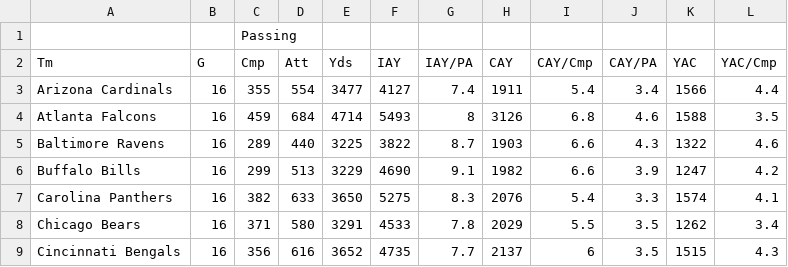
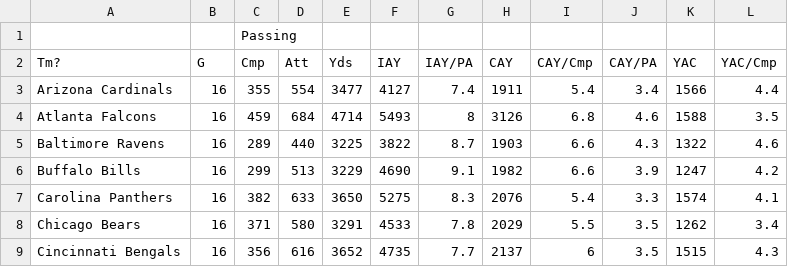
Before and after one commit to jxdowns/Final-Project, a CSV file: Passing CSV 1.csv, drawn as a sheet; only a part is shown.

Commit message:
Update Passing CSV 1.csv

```diff
--- a/Passing CSV 1.csv
+++ b/Passing CSV 1.csv
@@ -1,3 +1,3 @@
 ,,Passing,,,,,,,,,
-Tm,G,Cmp,Att,Yds,IAY,IAY/PA,CAY,CAY/Cmp,CAY/PA,YAC,YAC/Cmp
+Tm?,G,Cmp,Att,Yds,IAY,IAY/PA,CAY,CAY/Cmp,CAY/PA,YAC,YAC/Cmp
 Arizona Cardinals,16,355,554,3477,4127,7.4,1911,5.4,3.4,1566,4.4
```
